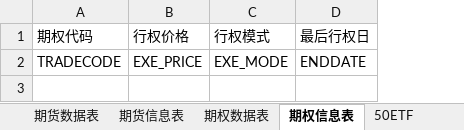
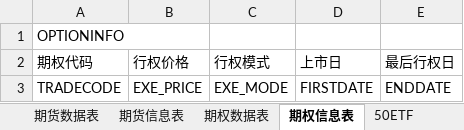
Before and after one commit to OASans/finance, an Excel workbook: 文档/dataframe_design.xlsx, sheet 期权信息表, drawn as a sheet; values as stored, in another font and other column widths than the file's, no borders; addresses are those after the commit; the diff names each change by its address in the sheet, - before the commit and + after, or states it on an @@ line.

```diff
--- a/文档/dataframe_design.xlsx (sheet 期权信息表)
+++ b/文档/dataframe_design.xlsx (sheet 期权信息表)
+column D (上市日), row 3: FIRSTDATE
+row 1: OPTIONINFO
```
Also changed, not shown: sheet 股票预测表, sheet 期货数据表, sheet 股票数据表, sheet 宏观数据, sheet 股票信息表, sheet 50ETF, 2 more sheets, other sheet tabs, 获取资产的基本数据/dataframe_design.xlsx.
